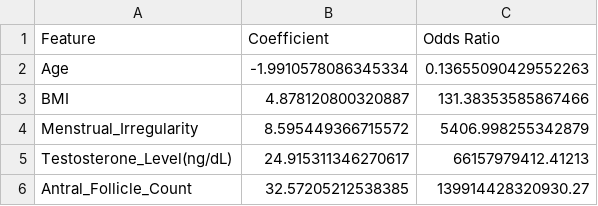
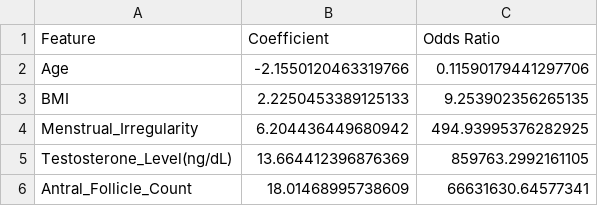
Before and after one commit to ST10252746/ST10252746_RPDA8412_PCOS_Classification, a CSV file: outputs/tables/lr_coefficients.csv, drawn as a sheet.

```diff
--- a/outputs/tables/lr_coefficients.csv
+++ b/outputs/tables/lr_coefficients.csv
@@ -1,6 +1,6 @@
 Feature,Coefficient,Odds Ratio
-Age,-1.9910578086345334,0.13655090429552263
-BMI,4.878120800320887,131.38353585867466
-Menstrual_Irregularity,8.595449366715572,5406.998255342879
-Testosterone_Level(ng/dL),24.915311346270617,66157979412.41213
-Antral_Follicle_Count,32.57205212538385,139914428320930.27
+Age,-2.1550120463319766,0.11590179441297706
+BMI,2.2250453389125133,9.253902356265135
+Menstrual_Irregularity,6.204436449680942,494.93995376282925
+Testosterone_Level(ng/dL),13.664412396876369,859763.2992161105
+Antral_Follicle_Count,18.01468995738609,66631630.64577341
```
Also changed, not shown: outputs/tables/comparative_performance_table.csv, outputs/tables/eda_preprocessing_decisions.csv, 28 other files.
